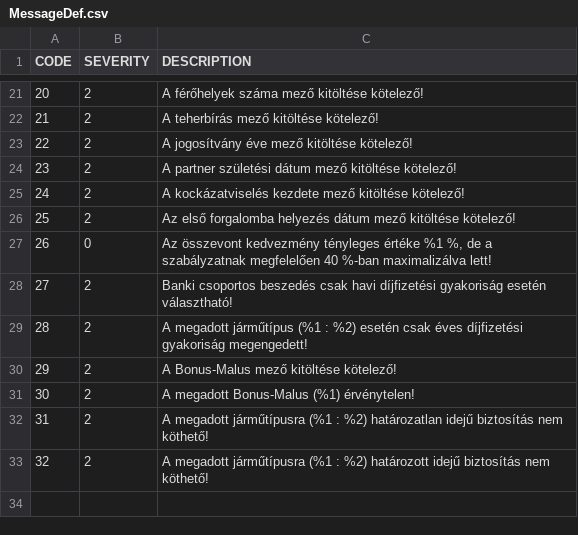
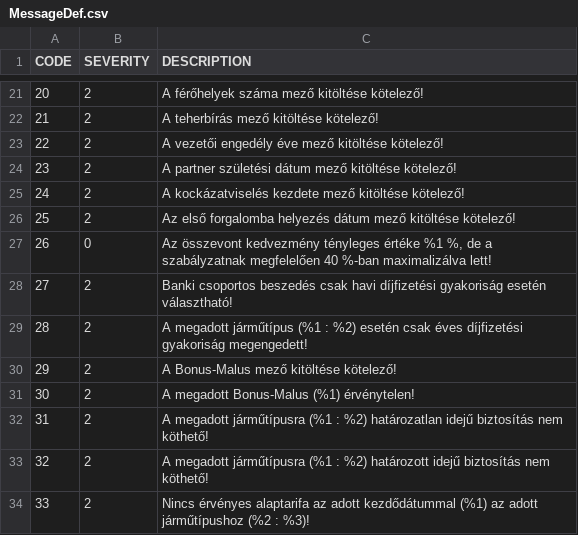
Before and after one commit to kishari/straw_creek_lite, a CSV file: src/main/rules/csv/MessageDef.csv, drawn as a sheet; only a part is shown, gaps mark what is left out.

```diff
--- a/src/main/rules/csv/MessageDef.csv
+++ b/src/main/rules/csv/MessageDef.csv
@@ -22,3 +22,3 @@
 21;2;"A teherbírás mező kitöltése kötelező!"
-22;2;"A jogosítvány éve mező kitöltése kötelező!"
+22;2;"A vezetői engedély éve mező kitöltése kötelező!"
 23;2;"A partner születési dátum mező kitöltése kötelező!"
@@ -33 +33,2 @@
 32;2;"A megadott járműtípusra (%1 : %2) határozott idejű biztosítás nem köthető!"
+33;2;"Nincs érvényes alaptarifa az adott kezdődátummal (%1) az adott járműtípushoz (%2 : %3)!"
```
Also changed, not shown: 5 other files.
